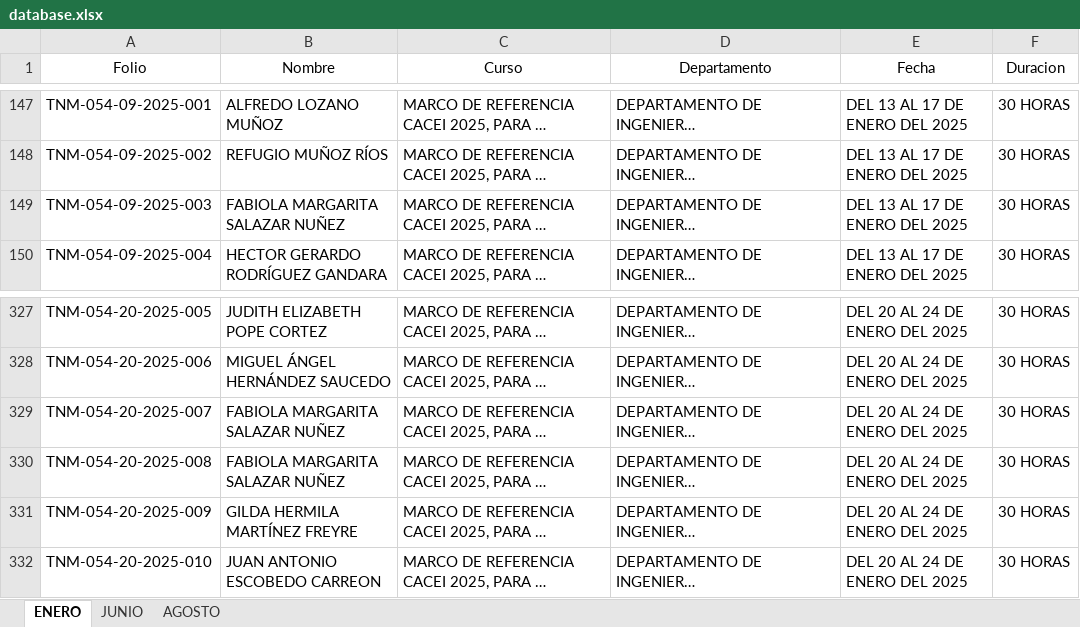
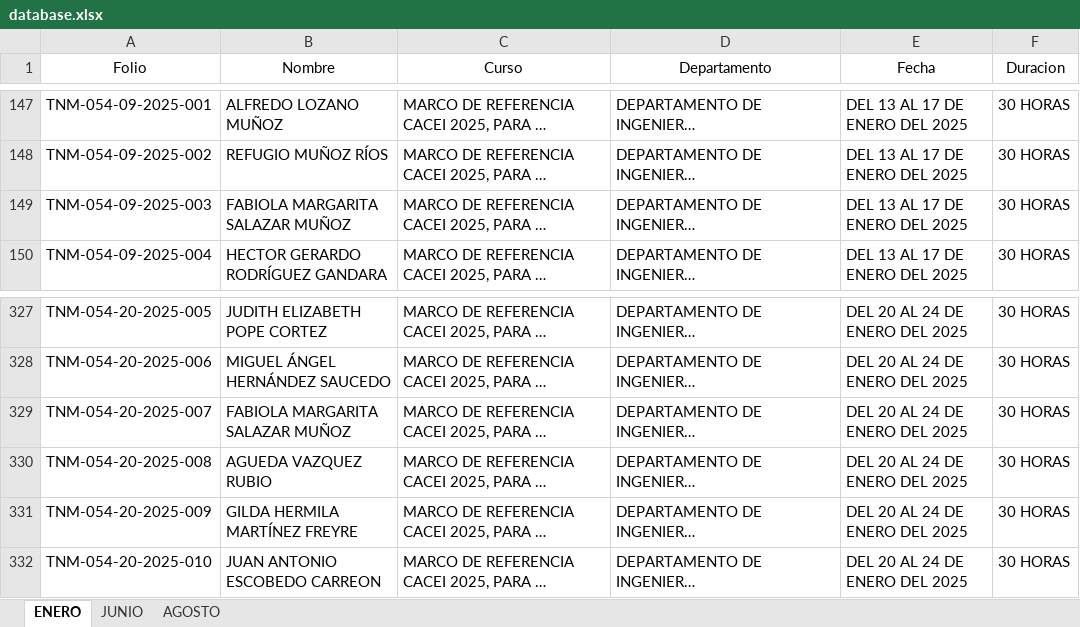
Before and after one commit to DA-itd/web2, an Excel workbook: database.xlsx, sheet ENERO, drawn as a sheet; only a part is shown, gaps mark what is left out; long unchanged cells end in …; values as stored, in another font and other column widths than the file's, no borders; the diff names each change by its address in the sheet, - before the commit and + after, or states it on an @@ line.

Commit message:
Add files via upload

```diff
--- a/database.xlsx (sheet ENERO)
+++ b/database.xlsx (sheet ENERO)
-B149 (Nombre): FABIOLA MARGARITA SALAZAR NUÑEZ
+B149 (Nombre): FABIOLA MARGARITA SALAZAR MUÑOZ
-B329 (Nombre): FABIOLA MARGARITA SALAZAR NUÑEZ
+B329 (Nombre): FABIOLA MARGARITA SALAZAR MUÑOZ
-B330 (Nombre): FABIOLA MARGARITA SALAZAR NUÑEZ
+B330 (Nombre): AGUEDA VAZQUEZ RUBIO
```
